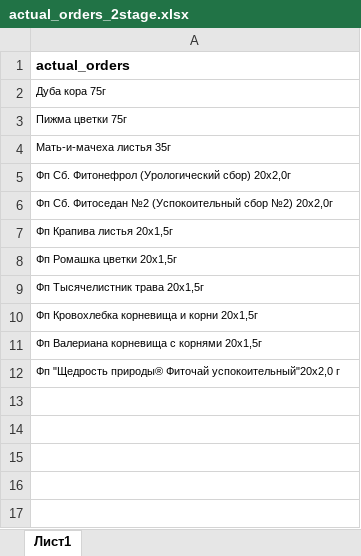
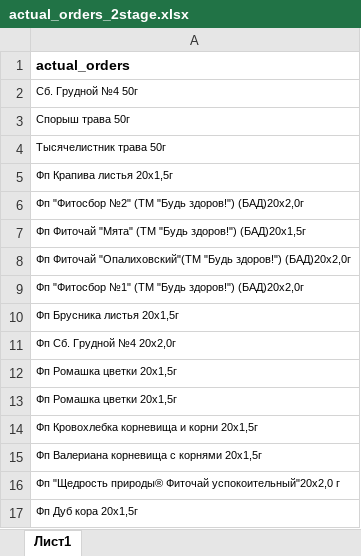
Before and after one commit to andreykoz82/StockAnalysis, an Excel workbook: data/actual_orders_2stage.xlsx, sheet Лист1, drawn as a sheet; values as stored, in another font and other column widths than the file's, no borders; removed rows and columns are numbered as before the commit, all else as after; the diff names each change by its address in the sheet, - before the commit and + after, or states it on an @@ line.

```diff
--- a/data/actual_orders_2stage.xlsx (sheet Лист1)
+++ b/data/actual_orders_2stage.xlsx (sheet Лист1)
-A2: Дуба кора 75г
+A2: Сб. Грудной №4 50г
-A3: Пижма цветки 75г
+A3: Спорыш трава 50г
-A4: Мать-и-мачеха листья 35г
+A4: Тысячелистник трава 50г
-row 5: Фп Сб. Фитонефрол (Урологический сбор) 20x2,0г
-row 6: Фп Сб. Фитоседан №2 (Успокоительный сбор №2) 20x2,0г
+row 6: Фп "Фитосбор №2" (ТМ "Будь здоров!") (БАД)20х2,0г
+row 7: Фп Фиточай "Мята" (ТМ "Будь здоров!") (БАД)20х1,5г
+row 8: Фп Фиточай "Опалиховский"(ТМ "Будь здоров!") (БАД)20х2,0г
+row 9: Фп "Фитосбор №1" (ТМ "Будь здоров!") (БАД)20х2,0г
+row 10: Фп Брусника листья 20х1,5г
+row 11: Фп Сб. Грудной №4 20x2,0г
-A13: Фп Тысячелистник трава 20x1,5г
+A13: Фп Ромашка цветки 20x1,5г
+row 17: Фп Дуб кора 20х1,5г
```
Also changed, not shown: data/finished_goods_stocks.xlsx, data/materials_stocks.xlsx, 4 other files.
